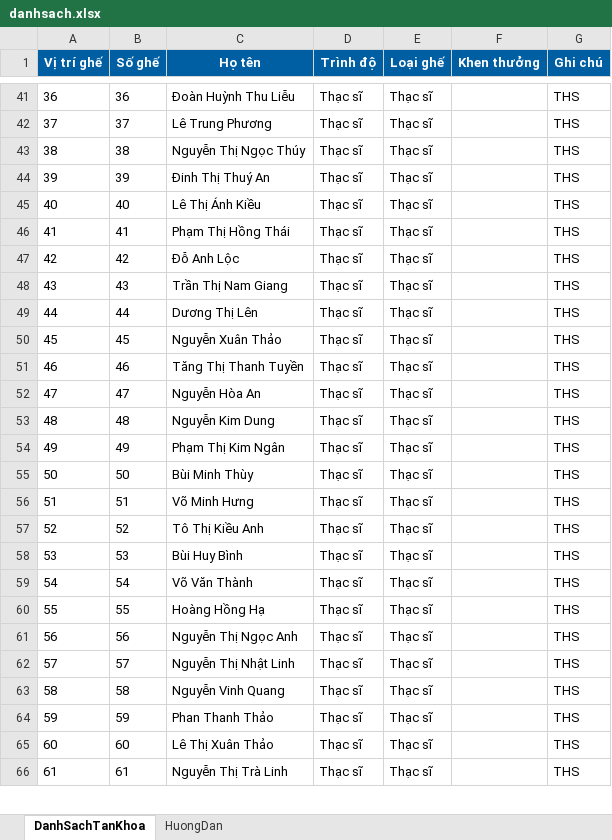
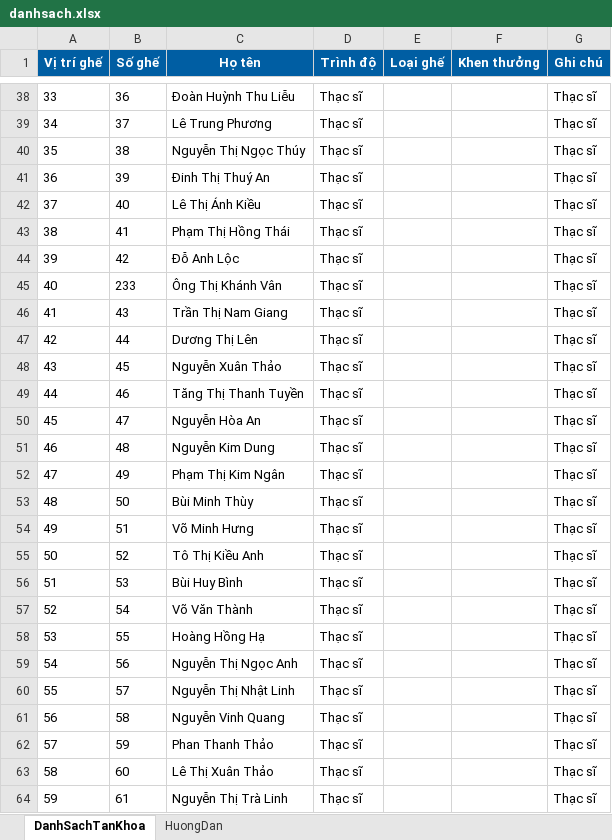
Before and after one commit to tieuhac0109/sodochongoiTN, an Excel workbook: danhsach.xlsx, sheet DanhSachTanKhoa, drawn as a sheet; only a part is shown, gaps mark what is left out; values as stored, in another font and other column widths than the file's, no borders; conditional formats not drawn; addresses are those after the commit; the diff covers the shown part only; the diff names each change by its address in the sheet, - before the commit and + after, or states it on an @@ line.

```diff
--- a/danhsach.xlsx (sheet DanhSachTanKhoa)
+++ b/danhsach.xlsx (sheet DanhSachTanKhoa)
@@ column A (Vị trí ghế) renumbered from row 14 down @@
-E38:E44 (Loại ghế): Thạc sĩ
+E38:E44 (Loại ghế): (empty)
-G38:G44 (Ghi chú): THS
+G38:G44 (Ghi chú): Thạc sĩ
+row 45: 40 | 233 | Ông Thị Khánh Vân | Thạc sĩ |  |  | Thạc sĩ
-E46:E64 (Loại ghế): Thạc sĩ
+E46:E64 (Loại ghế): (empty)
-G46:G64 (Ghi chú): THS
+G46:G64 (Ghi chú): Thạc sĩ
```
Also changed, not shown: 3 added rows, 6 removed rows and 251 edited cells elsewhere in this sheet, 1 other file.
